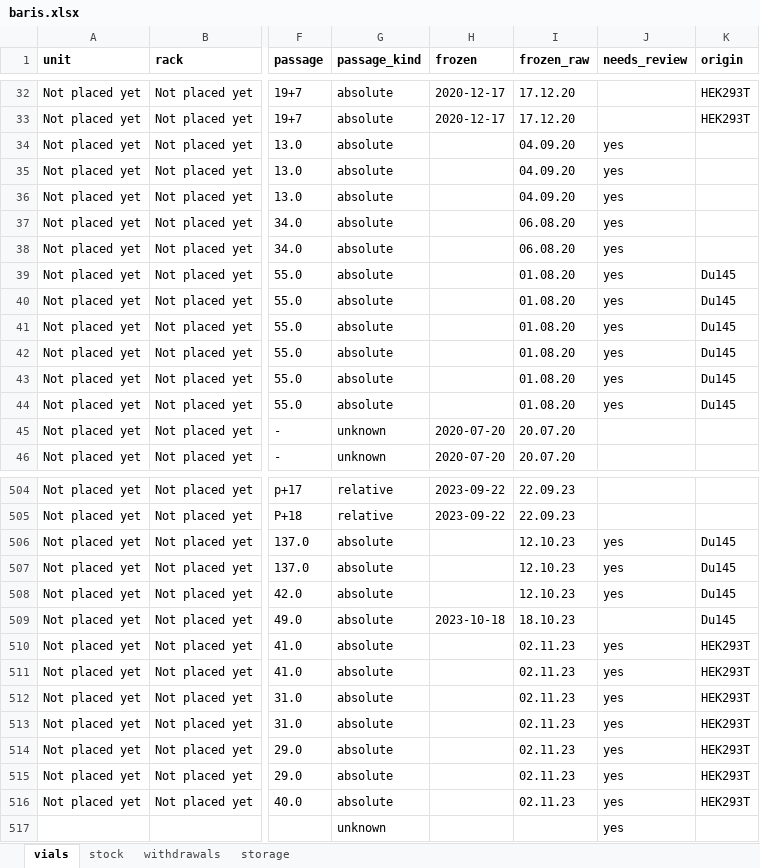
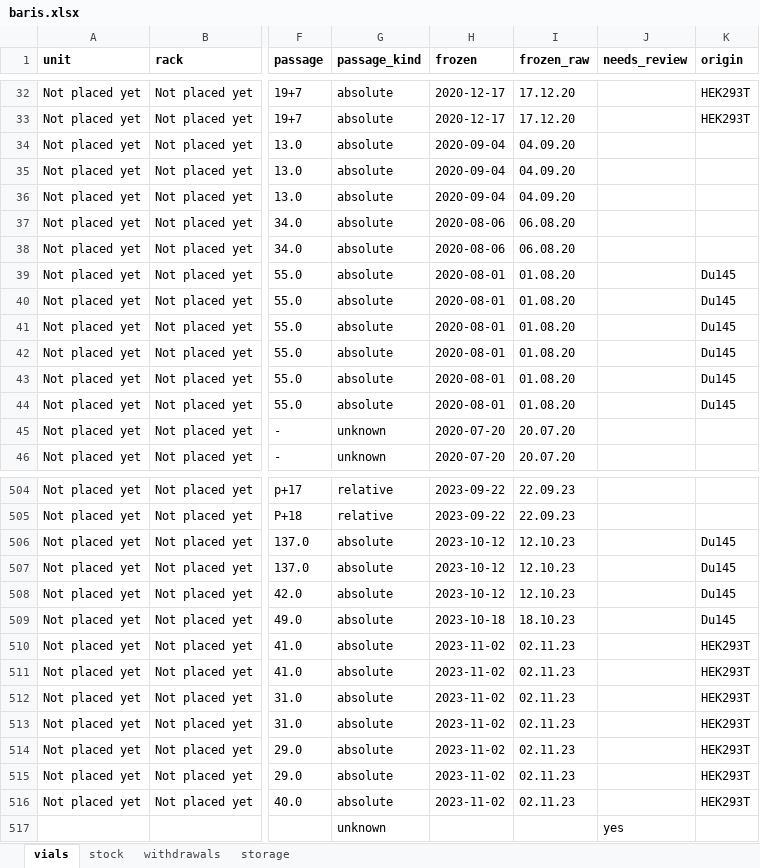
Before and after one commit to ucagiral/cagiral-schedule, an Excel workbook: cellstocks/data/baris.xlsx, sheet vials, drawn as a sheet; only a part is shown, gaps mark what is left out; values as stored, in another font and other column widths than the file's, no borders; the diff covers the shown part only; the diff names each change by its address in the sheet, - before the commit and + after, or states it on an @@ line.

```diff
--- a/cellstocks/data/baris.xlsx (sheet vials)
+++ b/cellstocks/data/baris.xlsx (sheet vials)
-H34:H36 (frozen): (empty)
+H34:H36 (frozen): 2020-09-04
-J34:J44 (needs_review): yes
+J34:J44 (needs_review): (empty)
-H37:H38 (frozen): (empty)
+H37:H38 (frozen): 2020-08-06
-H39:H44 (frozen): (empty)
+H39:H44 (frozen): 2020-08-01
-H506:H508 (frozen): (empty)
+H506:H508 (frozen): 2023-10-12
-J506:J508 (needs_review): yes
+J506:J508 (needs_review): (empty)
-H510:H516 (frozen): (empty)
+H510:H516 (frozen): 2023-11-02
-J510:J516 (needs_review): yes
+J510:J516 (needs_review): (empty)
```
Also changed, not shown: 64 edited cells elsewhere in this sheet, 1 other file.
